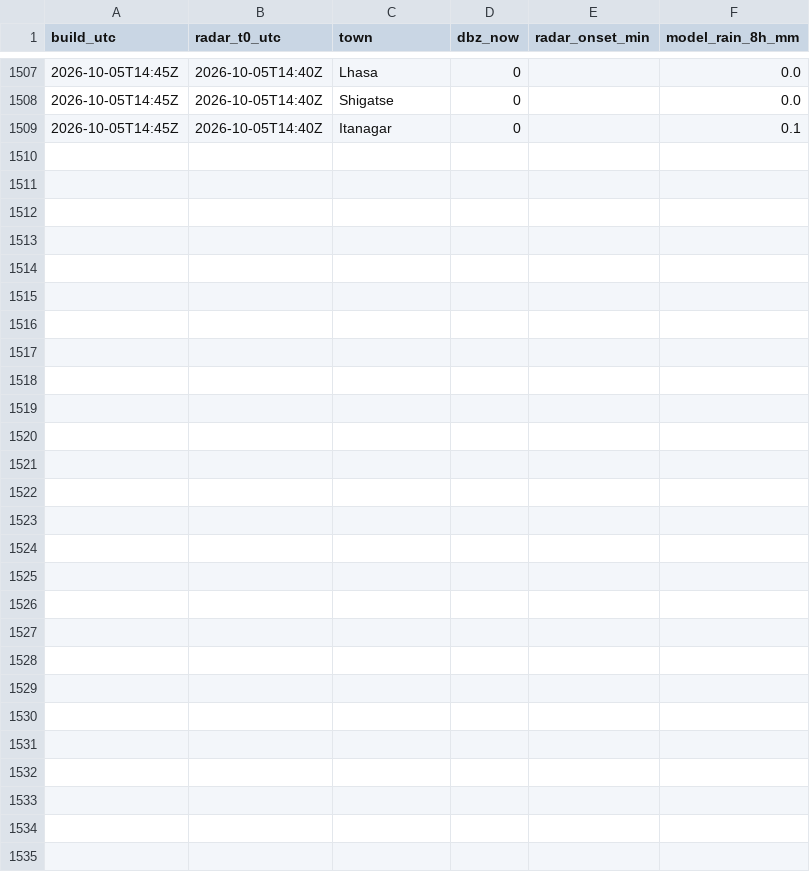
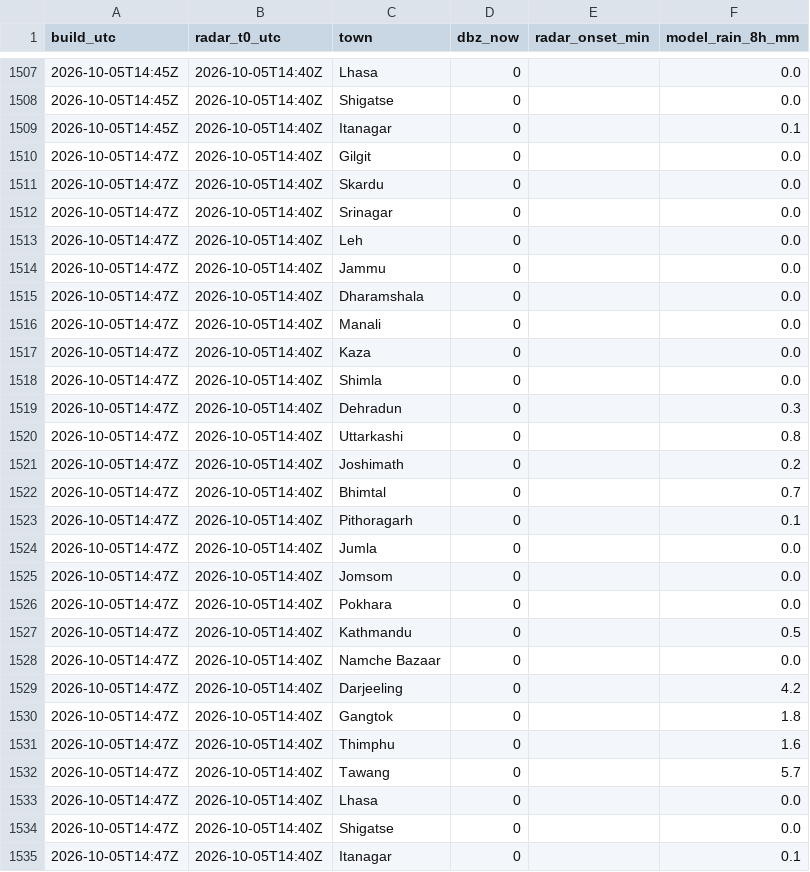
Before and after one commit to rahulbhargavain/himalaya-nowcast-atlas, a CSV file: towns.csv, drawn as a sheet; only a part is shown, gaps mark what is left out; the diff names each change by its address in the sheet, - before the commit and + after, or states it on an @@ line.

```diff
--- a/towns.csv
+++ b/towns.csv
+row 1510: 2026-10-05T14:47Z | 2026-10-05T14:40Z | Gilgit | 0 |  | 0.0
+row 1511: 2026-10-05T14:47Z | 2026-10-05T14:40Z | Skardu | 0 |  | 0.0
+row 1512: 2026-10-05T14:47Z | 2026-10-05T14:40Z | Srinagar | 0 |  | 0.0
+row 1513: 2026-10-05T14:47Z | 2026-10-05T14:40Z | Leh | 0 |  | 0.0
+row 1514: 2026-10-05T14:47Z | 2026-10-05T14:40Z | Jammu | 0 |  | 0.0
+row 1515: 2026-10-05T14:47Z | 2026-10-05T14:40Z | Dharamshala | 0 |  | 0.0
+row 1516: 2026-10-05T14:47Z | 2026-10-05T14:40Z | Manali | 0 |  | 0.0
+row 1517: 2026-10-05T14:47Z | 2026-10-05T14:40Z | Kaza | 0 |  | 0.0
+row 1518: 2026-10-05T14:47Z | 2026-10-05T14:40Z | Shimla | 0 |  | 0.0
+row 1519: 2026-10-05T14:47Z | 2026-10-05T14:40Z | Dehradun | 0 |  | 0.3
+row 1520: 2026-10-05T14:47Z | 2026-10-05T14:40Z | Uttarkashi | 0 |  | 0.8
+row 1521: 2026-10-05T14:47Z | 2026-10-05T14:40Z | Joshimath | 0 |  | 0.2
+row 1522: 2026-10-05T14:47Z | 2026-10-05T14:40Z | Bhimtal | 0 |  | 0.7
+row 1523: 2026-10-05T14:47Z | 2026-10-05T14:40Z | Pithoragarh | 0 |  | 0.1
+row 1524: 2026-10-05T14:47Z | 2026-10-05T14:40Z | Jumla | 0 |  | 0.0
+row 1525: 2026-10-05T14:47Z | 2026-10-05T14:40Z | Jomsom | 0 |  | 0.0
+row 1526: 2026-10-05T14:47Z | 2026-10-05T14:40Z | Pokhara | 0 |  | 0.0
+row 1527: 2026-10-05T14:47Z | 2026-10-05T14:40Z | Kathmandu | 0 |  | 0.5
+row 1528: 2026-10-05T14:47Z | 2026-10-05T14:40Z | Namche Bazaar | 0 |  | 0.0
+row 1529: 2026-10-05T14:47Z | 2026-10-05T14:40Z | Darjeeling | 0 |  | 4.2
+row 1530: 2026-10-05T14:47Z | 2026-10-05T14:40Z | Gangtok | 0 |  | 1.8
+row 1531: 2026-10-05T14:47Z | 2026-10-05T14:40Z | Thimphu | 0 |  | 1.6
+row 1532: 2026-10-05T14:47Z | 2026-10-05T14:40Z | Tawang | 0 |  | 5.7
+row 1533: 2026-10-05T14:47Z | 2026-10-05T14:40Z | Lhasa | 0 |  | 0.0
+row 1534: 2026-10-05T14:47Z | 2026-10-05T14:40Z | Shigatse | 0 |  | 0.0
+row 1535: 2026-10-05T14:47Z | 2026-10-05T14:40Z | Itanagar | 0 |  | 0.1
```
Also changed, not shown: builds.csv, gauges.csv, 8 other files.
